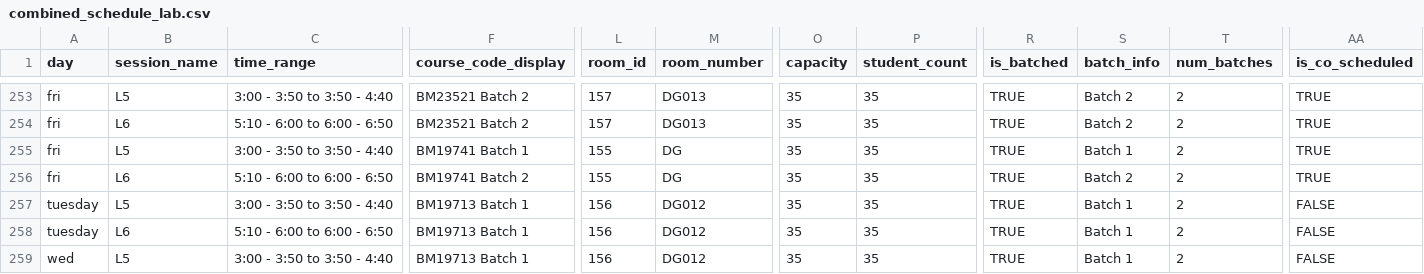
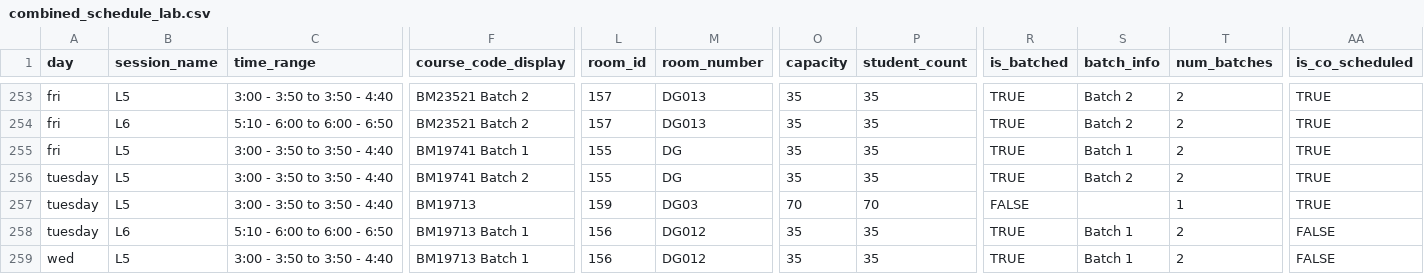
Before and after one commit to Gokulakrishnan610/changer, a CSV file: output/combined_schedule_lab.csv, drawn as a sheet; only a part is shown, gaps mark what is left out; the diff covers the shown part only; the diff names each change by its address in the sheet, - before the commit and + after, or states it on an @@ line.

```diff
--- a/output/combined_schedule_lab.csv
+++ b/output/combined_schedule_lab.csv
-A256 (day): fri
+A256 (day): tuesday
-B256 (session_name): L6
+B256 (session_name): L5
-C256 (time_range): 5:10 - 6:00 to 6:00 - 6:50
+C256 (time_range): 3:00 - 3:50 to 3:50 - 4:40
-F257 (course_code_display): BM19713 Batch 1
+F257 (course_code_display): BM19713
-L257 (room_id): 156
+L257 (room_id): 159
-M257 (room_number): DG012
+M257 (room_number): DG03
-O257 (capacity): 35
+O257 (capacity): 70
-P257 (student_count): 35
+P257 (student_count): 70
-R257 (is_batched): TRUE
+R257 (is_batched): FALSE
-S257 (batch_info): Batch 1
+S257 (batch_info): (empty)
-T257 (num_batches): 2
+T257 (num_batches): 1
-AA257 (is_co_scheduled): FALSE
+AA257 (is_co_scheduled): TRUE
```
Also changed, not shown: 1 added row, 1 removed row and 86 edited cells elsewhere in this file, output/combined_schedule_lab_backup_2025-06-30T16-00-14.csv, output/combined_schedule_lab_backup_2025-06-30T16-04-11.csv, 33 other files.
